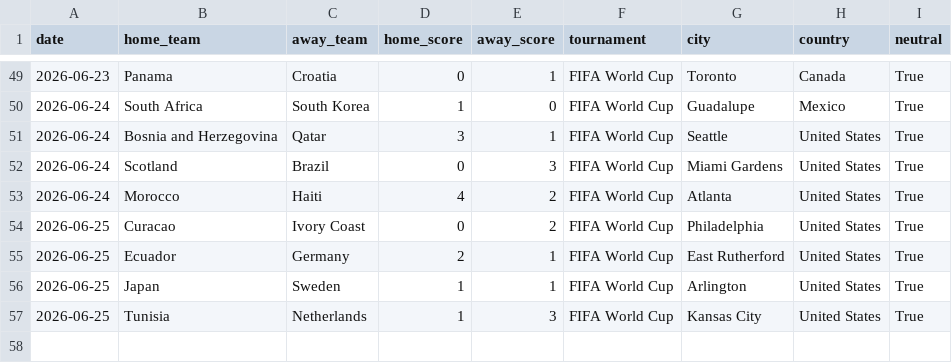
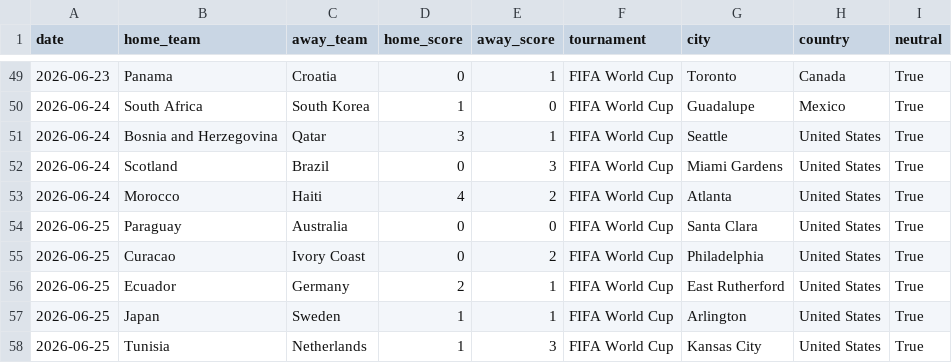
Before and after one commit to mcoy2025ia/mundial-predictor-2026, a CSV file: data/external/wc2026_live_results.csv, drawn as a sheet; only a part is shown, gaps mark what is left out; the diff names each change by its address in the sheet, - before the commit and + after, or states it on an @@ line.

```diff
--- a/data/external/wc2026_live_results.csv
+++ b/data/external/wc2026_live_results.csv
+row 54: 2026-06-25 | Paraguay | Australia | 0 | 0 | FIFA World Cup | Santa Clara | United States | True
```
Also changed, not shown: 11 other files.
